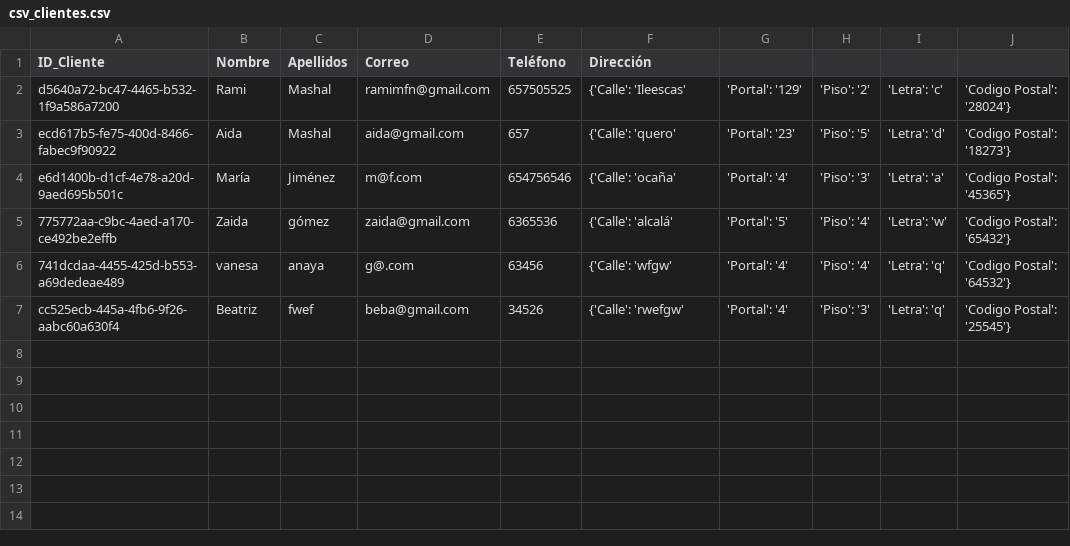
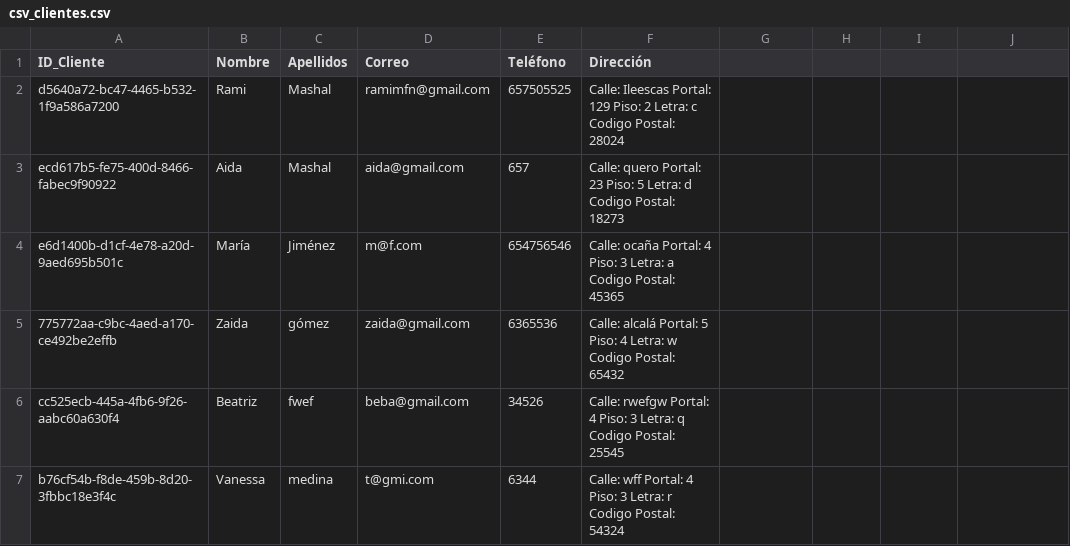
Before and after one commit to RamiMashal/GestionTienda, a CSV file: csv_clientes.csv, drawn as a sheet.

```diff
--- a/csv_clientes.csv
+++ b/csv_clientes.csv
@@ -1,7 +1,7 @@
 ID_Cliente,Nombre,Apellidos,Correo,Teléfono,Dirección
-d5640a72-bc47-4465-b532-1f9a586a7200,Rami,Mashal,ramimfn@gmail.com,657505525,{'Calle': 'Ileescas', 'Portal': '129', 'Piso': '2', 'Letra': 'c', 'Codigo Postal': '28024'}
-ecd617b5-fe75-400d-8466-fabec9f90922,Aida,Mashal,aida@gmail.com,657,{'Calle': 'quero', 'Portal': '23', 'Piso': '5', 'Letra': 'd', 'Codigo Postal': '18273'}
-e6d1400b-d1cf-4e78-a20d-9aed695b501c,María,Jiménez,m@f.com,654756546,{'Calle': 'ocaña', 'Portal': '4', 'Piso': '3', 'Letra': 'a', 'Codigo Postal': '45365'}
-775772aa-c9bc-4aed-a170-ce492be2effb,Zaida,gómez,zaida@gmail.com,6365536,{'Calle': 'alcalá', 'Portal': '5', 'Piso': '4', 'Letra': 'w', 'Codigo Postal': '65432'}
-741dcdaa-4455-425d-b553-a69dedeae489,vanesa,anaya,g@.com,63456,{'Calle': 'wfgw', 'Portal': '4', 'Piso': '4', 'Letra': 'q', 'Codigo Postal': '64532'}
-cc525ecb-445a-4fb6-9f26-aabc60a630f4,Beatriz,fwef,beba@gmail.com,34526,{'Calle': 'rwefgw', 'Portal': '4', 'Piso': '3', 'Letra': 'q', 'Codigo Postal': '25545'}
+d5640a72-bc47-4465-b532-1f9a586a7200,Rami,Mashal,ramimfn@gmail.com,657505525,Calle: Ileescas Portal: 129 Piso: 2 Letra: c Codigo Postal: 28024
+ecd617b5-fe75-400d-8466-fabec9f90922,Aida,Mashal,aida@gmail.com,657,Calle: quero Portal: 23 Piso: 5 Letra: d Codigo Postal: 18273
+e6d1400b-d1cf-4e78-a20d-9aed695b501c,María,Jiménez,m@f.com,654756546,Calle: ocaña Portal: 4 Piso: 3 Letra: a Codigo Postal: 45365
+775772aa-c9bc-4aed-a170-ce492be2effb,Zaida,gómez,zaida@gmail.com,6365536,Calle: alcalá Portal: 5 Piso: 4 Letra: w Codigo Postal: 65432
+cc525ecb-445a-4fb6-9f26-aabc60a630f4,Beatriz,fwef,beba@gmail.com,34526,Calle: rwefgw Portal: 4 Piso: 3 Letra: q Codigo Postal: 25545
+b76cf54b-f8de-459b-8d20-3fbbc18e3f4c,Vanessa,medina,t@gmi.com,6344,Calle: wff Portal: 4 Piso: 3 Letra: r Codigo Postal: 54324
```
Also changed, not shown: 8 other files.
